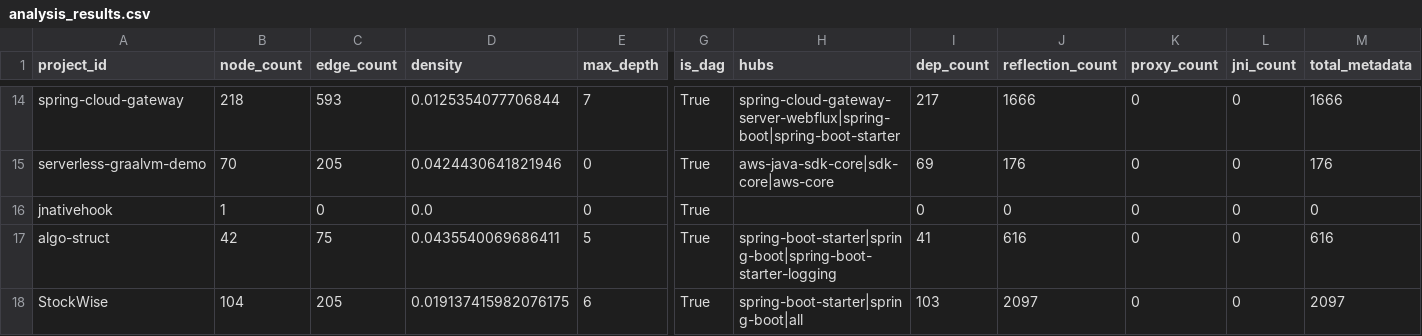
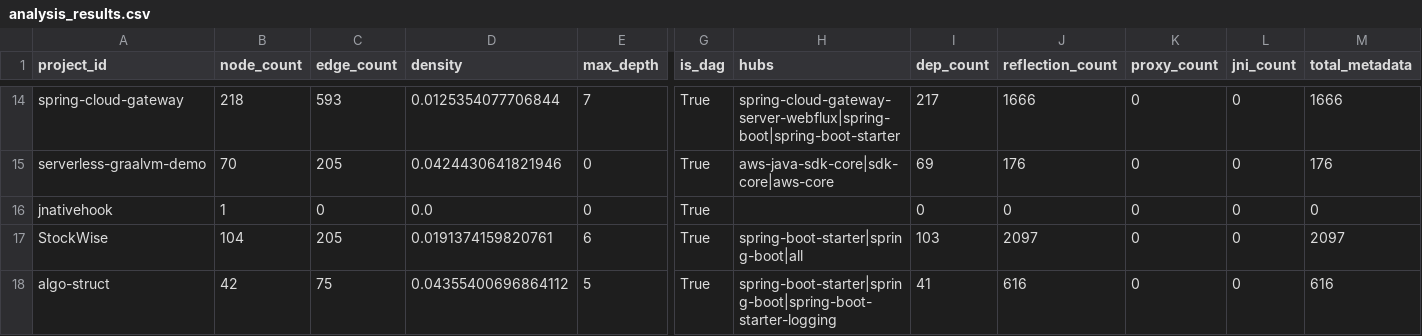
Before and after one commit to sergio-oliveira-br/GraphAOT, a CSV file: src/data/analysis_results.csv, drawn as a sheet; only a part is shown, gaps mark what is left out; removed rows and columns are numbered as before the commit, all else as after; rows hold the shown columns only; the diff names each change by its address in the sheet, - before the commit and + after, or states it on an @@ line.

```diff
--- a/src/data/analysis_results.csv
+++ b/src/data/analysis_results.csv
-row 17: algo-struct | 42 | 75 | 0.0435540069686411 | 5 | True | spring-boot-starter|spring-boot|spring-boot-starter-logging | 41 | 616 | 0 | 0 | 616
-D17 (density): 0.019137415982076175
+D17 (density): 0.0191374159820761
+row 18: algo-struct | 42 | 75 | 0.04355400696864112 | 5 | True | spring-boot-starter|spring-boot|spring-boot-starter-logging | 41 | 616 | 0 | 0 | 616
```
Also changed, not shown: src/data/manifest.csv, 5 other files.
